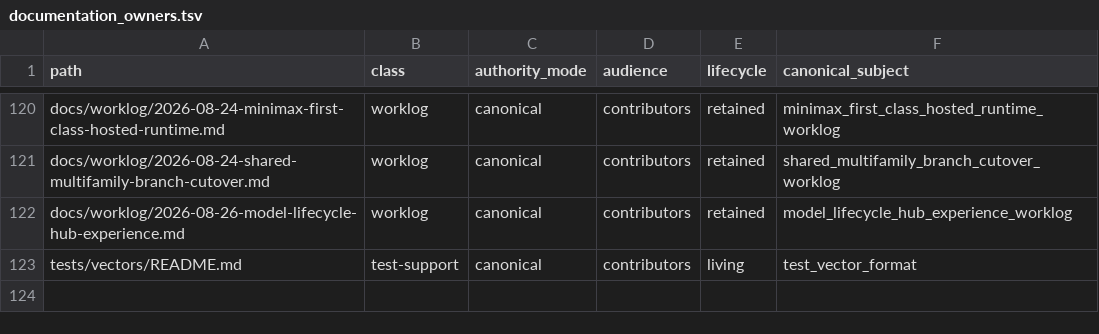
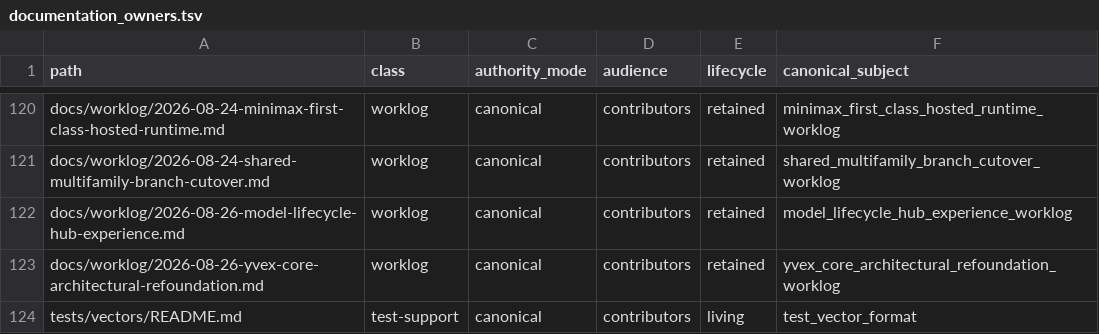
Before and after one commit to yailabs/clori, a TSV file: config/documentation_owners.tsv, drawn as a sheet; only a part is shown, gaps mark what is left out.

Commit message:
docs(worklog): record core architectural refoundation

```diff
--- a/config/documentation_owners.tsv
+++ b/config/documentation_owners.tsv
@@ -122,2 +122,3 @@ docs/worklog/2026-08-24-shared-multifamily-branch-cutover.md	worklog	canonical	c
 docs/worklog/2026-08-26-model-lifecycle-hub-experience.md	worklog	canonical	contributors	retained	model_lifecycle_hub_experience_worklog
+docs/worklog/2026-08-26-yvex-core-architectural-refoundation.md	worklog	canonical	contributors	retained	yvex_core_architectural_refoundation_worklog
 tests/vectors/README.md	test-support	canonical	contributors	living	test_vector_format
```
Also changed, not shown: 1 other file.
